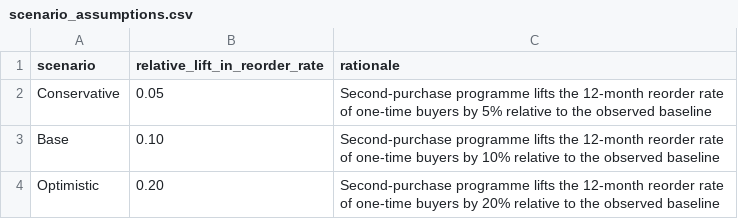
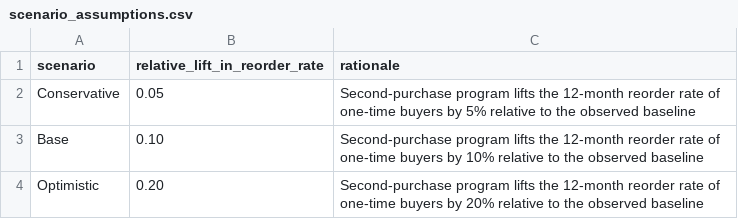
Before and after one commit to kinjalbagal/ecommerce-customer-revenue-analytics, a CSV file: dbt_project/seeds/scenario_assumptions.csv, drawn as a sheet.

Commit message:
Add final-month sensitivity window to reorder backtest and close dbt test and documentation gaps

```diff
--- a/dbt_project/seeds/scenario_assumptions.csv
+++ b/dbt_project/seeds/scenario_assumptions.csv
@@ -1,4 +1,4 @@
 scenario,relative_lift_in_reorder_rate,rationale
-Conservative,0.05,Second-purchase programme lifts the 12-month reorder rate of one-time buyers by 5% relative to the observed baseline
-Base,0.10,Second-purchase programme lifts the 12-month reorder rate of one-time buyers by 10% relative to the observed baseline
-Optimistic,0.20,Second-purchase programme lifts the 12-month reorder rate of one-time buyers by 20% relative to the observed baseline
+Conservative,0.05,Second-purchase program lifts the 12-month reorder rate of one-time buyers by 5% relative to the observed baseline
+Base,0.10,Second-purchase program lifts the 12-month reorder rate of one-time buyers by 10% relative to the observed baseline
+Optimistic,0.20,Second-purchase program lifts the 12-month reorder rate of one-time buyers by 20% relative to the observed baseline
```
Also changed, not shown: 28 other files.
